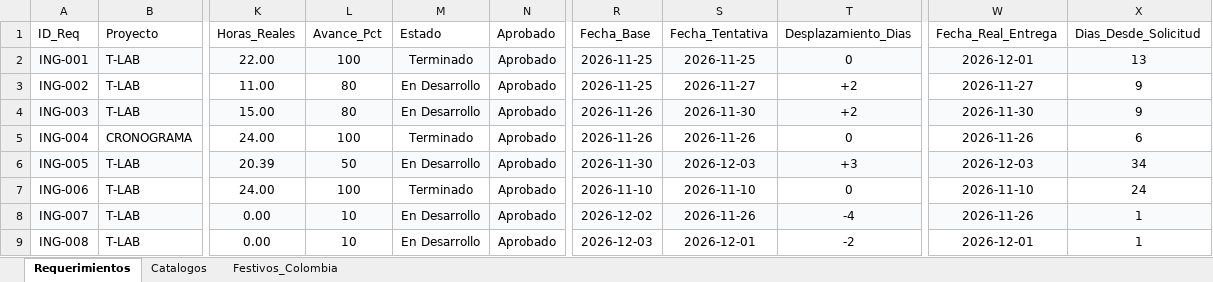
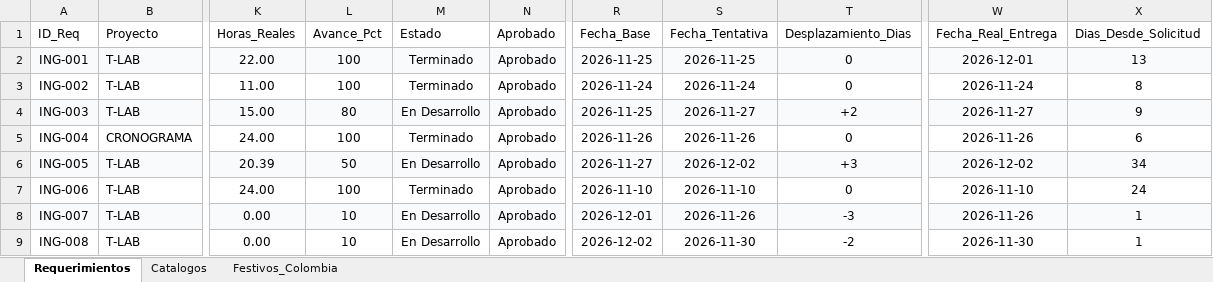
Before and after one commit to morenomolinasamantha-wq/control-avance-ingenieria, an Excel workbook: requerimientos_ingenieria.xlsx, sheet Requerimientos, drawn as a sheet; only a part is shown, gaps mark what is left out; values as stored, in another font and other column widths than the file's, no borders; the diff names each change by its address in the sheet, - before the commit and + after, or states it on an @@ line.

Commit message:
[skip ci] Actualizar requerimientos_ingenieria.xlsx desde tablero web

```diff
--- a/requerimientos_ingenieria.xlsx (sheet Requerimientos)
+++ b/requerimientos_ingenieria.xlsx (sheet Requerimientos)
-L3 (Avance_Pct): 80
+L3 (Avance_Pct): 100
-M3 (Estado): En Desarrollo
+M3 (Estado): Terminado
-R3 (Fecha_Base): 2026-11-25
+R3 (Fecha_Base): 2026-11-24
-S3 (Fecha_Tentativa): 2026-11-27
+S3 (Fecha_Tentativa): 2026-11-24
-T3 (Desplazamiento_Dias): +2
+T3 (Desplazamiento_Dias): 0
-W3 (Fecha_Real_Entrega): 2026-11-27
+W3 (Fecha_Real_Entrega): 2026-11-24
-X3 (Dias_Desde_Solicitud): 9
+X3 (Dias_Desde_Solicitud): 8
-R4 (Fecha_Base): 2026-11-26
+R4 (Fecha_Base): 2026-11-25
-S4 (Fecha_Tentativa): 2026-11-30
+S4 (Fecha_Tentativa): 2026-11-27
-W4 (Fecha_Real_Entrega): 2026-11-30
+W4 (Fecha_Real_Entrega): 2026-11-27
-R6 (Fecha_Base): 2026-11-30
+R6 (Fecha_Base): 2026-11-27
-S6 (Fecha_Tentativa): 2026-12-03
+S6 (Fecha_Tentativa): 2026-12-02
-W6 (Fecha_Real_Entrega): 2026-12-03
+W6 (Fecha_Real_Entrega): 2026-12-02
-R8 (Fecha_Base): 2026-12-02
+R8 (Fecha_Base): 2026-12-01
-T8 (Desplazamiento_Dias): -4
+T8 (Desplazamiento_Dias): -3
-R9 (Fecha_Base): 2026-12-03
+R9 (Fecha_Base): 2026-12-02
-S9 (Fecha_Tentativa): 2026-12-01
+S9 (Fecha_Tentativa): 2026-11-30
-W9 (Fecha_Real_Entrega): 2026-12-01
+W9 (Fecha_Real_Entrega): 2026-11-30
```
